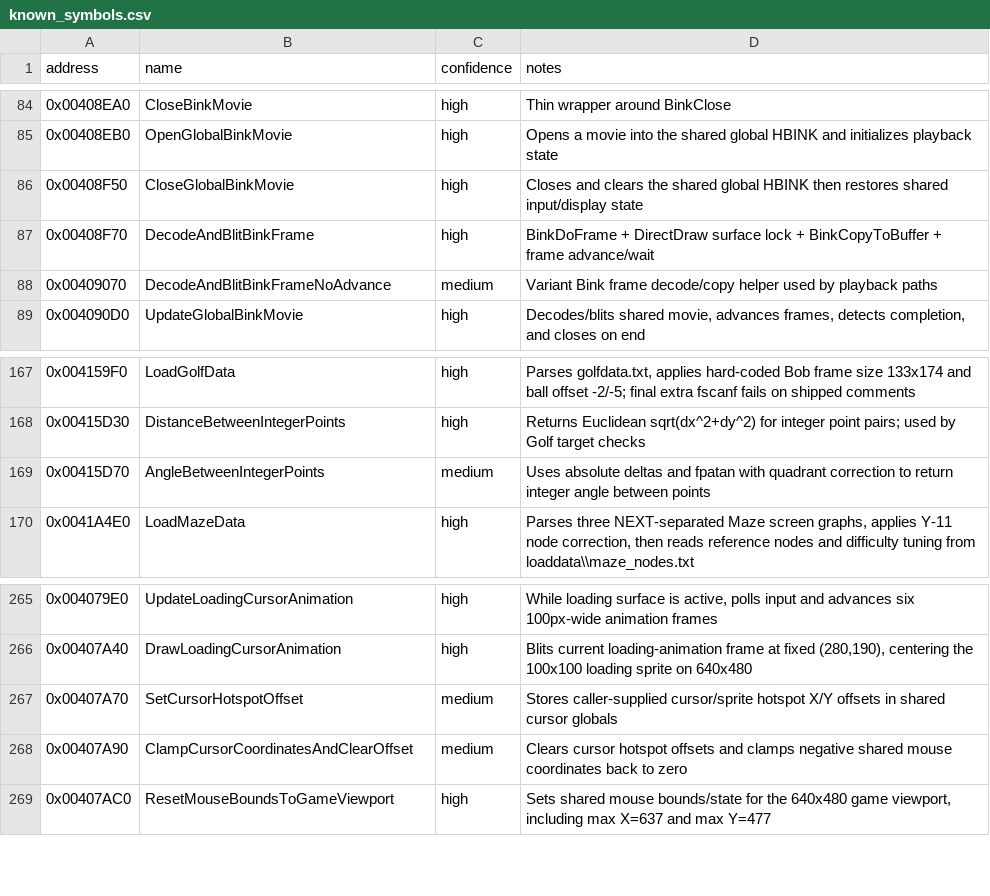
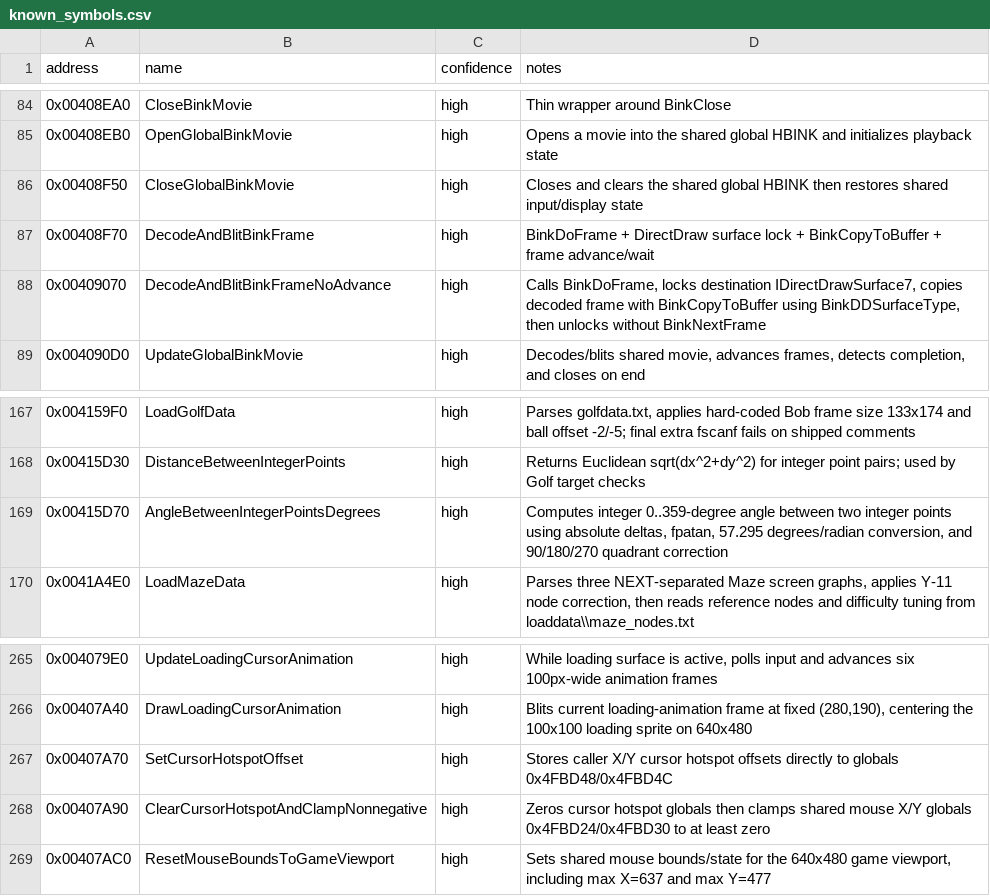
Before and after one commit to lizardpeter/btb-reverse, a CSV file: ghidra/known_symbols.csv, drawn as a sheet; only a part is shown, gaps mark what is left out.

Commit message:
Promote Bink frame, angle, and cursor helpers

```diff
--- a/ghidra/known_symbols.csv
+++ b/ghidra/known_symbols.csv
@@ -87,3 +87,3 @@ address,name,confidence,notes
 0x00408F70,DecodeAndBlitBinkFrame,high,"BinkDoFrame + DirectDraw surface lock + BinkCopyToBuffer + frame advance/wait"
-0x00409070,DecodeAndBlitBinkFrameNoAdvance,medium,"Variant Bink frame decode/copy helper used by playback paths"
+0x00409070,DecodeAndBlitBinkFrameNoAdvance,high,"Calls BinkDoFrame, locks destination IDirectDrawSurface7, copies decoded frame with BinkCopyToBuffer using BinkDDSurfaceType, then unlocks without BinkNextFrame"
 0x004090D0,UpdateGlobalBinkMovie,high,"Decodes/blits shared movie, advances frames, detects completion, and closes on end"
@@ -168,3 +168,3 @@ address,name,confidence,notes
 0x00415D30,DistanceBetweenIntegerPoints,high,"Returns Euclidean sqrt(dx^2+dy^2) for integer point pairs; used by Golf target checks"
-0x00415D70,AngleBetweenIntegerPoints,medium,"Uses absolute deltas and fpatan with quadrant correction to return integer angle between points"
+0x00415D70,AngleBetweenIntegerPointsDegrees,high,"Computes integer 0..359-degree angle between two integer points using absolute deltas, fpatan, 57.295 degrees/radian conversion, and 90/180/270 quadrant correction"
 0x0041A4E0,LoadMazeData,high,"Parses three NEXT-separated Maze screen graphs, applies Y-11 node correction, then reads reference nodes and difficulty tuning from loaddata\\maze_nodes.txt"
@@ -266,4 +266,4 @@ address,name,confidence,notes
 0x00407A40,DrawLoadingCursorAnimation,high,"Blits current loading-animation frame at fixed (280,190), centering the 100x100 loading sprite on 640x480"
-0x00407A70,SetCursorHotspotOffset,medium,"Stores caller-supplied cursor/sprite hotspot X/Y offsets in shared cursor globals"
-0x00407A90,ClampCursorCoordinatesAndClearOffset,medium,"Clears cursor hotspot offsets and clamps negative shared mouse coordinates back to zero"
+0x00407A70,SetCursorHotspotOffset,high,"Stores caller X/Y cursor hotspot offsets directly to globals 0x4FBD48/0x4FBD4C"
+0x00407A90,ClearCursorHotspotAndClampNonnegative,high,"Zeros cursor hotspot globals then clamps shared mouse X/Y globals 0x4FBD24/0x4FBD30 to at least zero"
 0x00407AC0,ResetMouseBoundsToGameViewport,high,"Sets shared mouse bounds/state for the 640x480 game viewport, including max X=637 and max Y=477"
```
